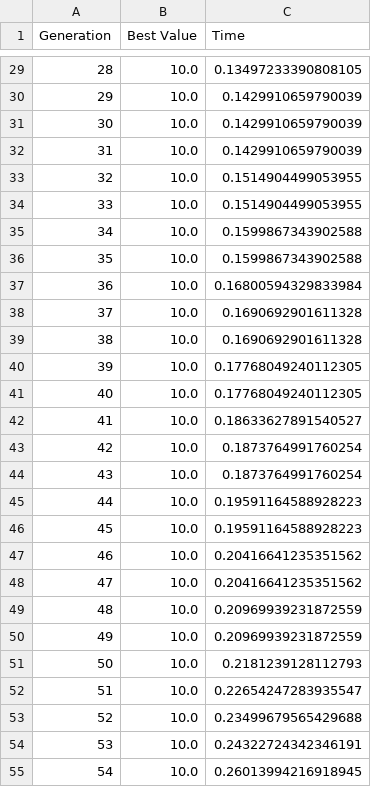
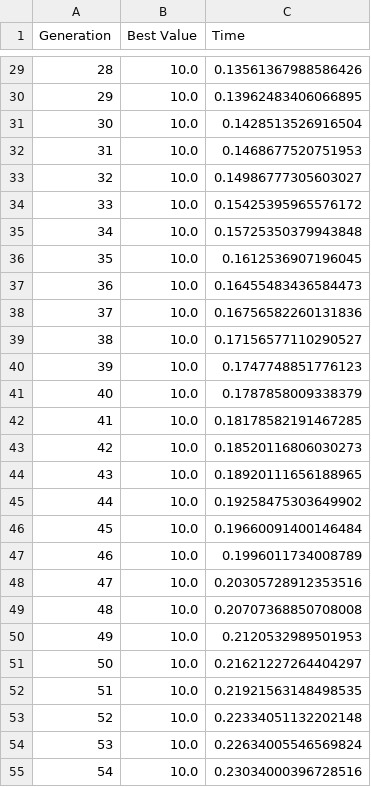
Before and after one commit to DWilg/OE_Projekt_1, a CSV file: algorithm_results.csv, drawn as a sheet; only a part is shown, gaps mark what is left out; the diff covers the shown part only.

```diff
--- a/algorithm_results.csv
+++ b/algorithm_results.csv
@@ -29,27 +29,27 @@ Generation, Best Value, Time
-28, 10.0, 0.13497233390808105
-29, 10.0, 0.1429910659790039
-30, 10.0, 0.1429910659790039
-31, 10.0, 0.1429910659790039
-32, 10.0, 0.1514904499053955
-33, 10.0, 0.1514904499053955
-34, 10.0, 0.1599867343902588
-35, 10.0, 0.1599867343902588
-36, 10.0, 0.16800594329833984
-37, 10.0, 0.1690692901611328
-38, 10.0, 0.1690692901611328
-39, 10.0, 0.17768049240112305
-40, 10.0, 0.17768049240112305
-41, 10.0, 0.18633627891540527
-42, 10.0, 0.1873764991760254
-43, 10.0, 0.1873764991760254
-44, 10.0, 0.19591164588928223
-45, 10.0, 0.19591164588928223
-46, 10.0, 0.20416641235351562
-47, 10.0, 0.20416641235351562
-48, 10.0, 0.20969939231872559
-49, 10.0, 0.20969939231872559
-50, 10.0, 0.2181239128112793
-51, 10.0, 0.22654247283935547
-52, 10.0, 0.23499679565429688
-53, 10.0, 0.24322724342346191
-54, 10.0, 0.26013994216918945
+28, 10.0, 0.13561367988586426
+29, 10.0, 0.13962483406066895
+30, 10.0, 0.1428513526916504
+31, 10.0, 0.1468677520751953
+32, 10.0, 0.14986777305603027
+33, 10.0, 0.15425395965576172
+34, 10.0, 0.15725350379943848
+35, 10.0, 0.1612536907196045
+36, 10.0, 0.16455483436584473
+37, 10.0, 0.16756582260131836
+38, 10.0, 0.17156577110290527
+39, 10.0, 0.1747748851776123
+40, 10.0, 0.1787858009338379
+41, 10.0, 0.18178582191467285
+42, 10.0, 0.18520116806030273
+43, 10.0, 0.18920111656188965
+44, 10.0, 0.19258475303649902
+45, 10.0, 0.19660091400146484
+46, 10.0, 0.1996011734008789
+47, 10.0, 0.20305728912353516
+48, 10.0, 0.20707368850708008
+49, 10.0, 0.2120532989501953
+50, 10.0, 0.21621227264404297
+51, 10.0, 0.21921563148498535
+52, 10.0, 0.22334051132202148
+53, 10.0, 0.22634005546569824
+54, 10.0, 0.23034000396728516
```
Also changed, not shown: 75 edited cells elsewhere in this file, comparison_results.csv, 2 other files.
